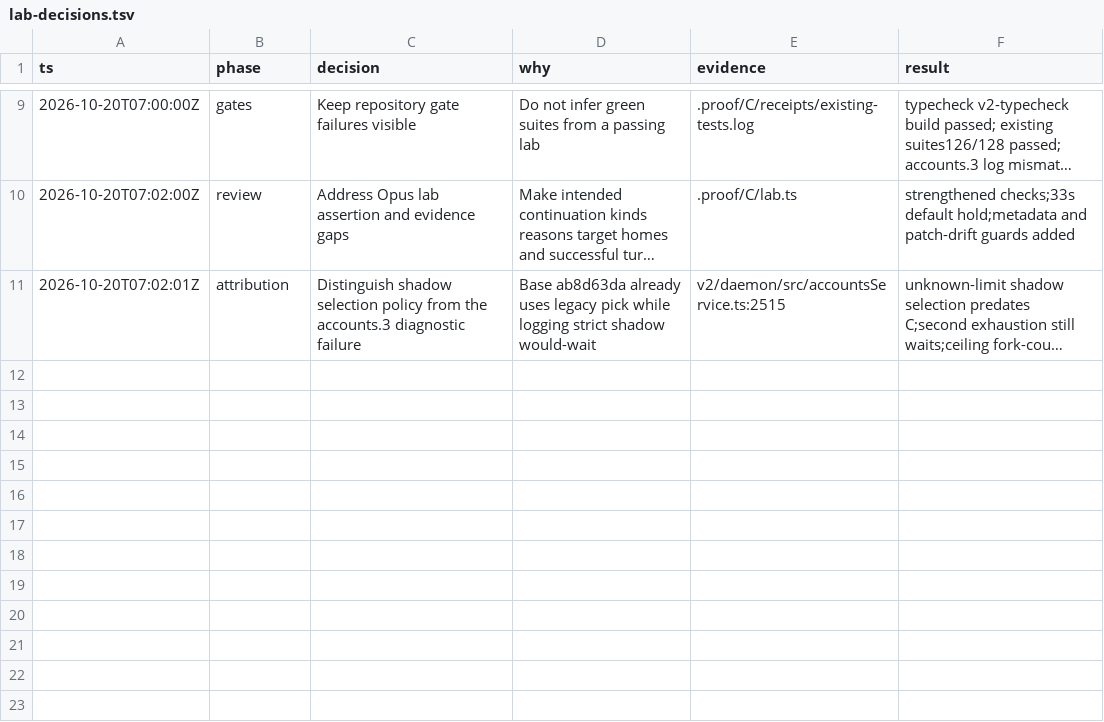
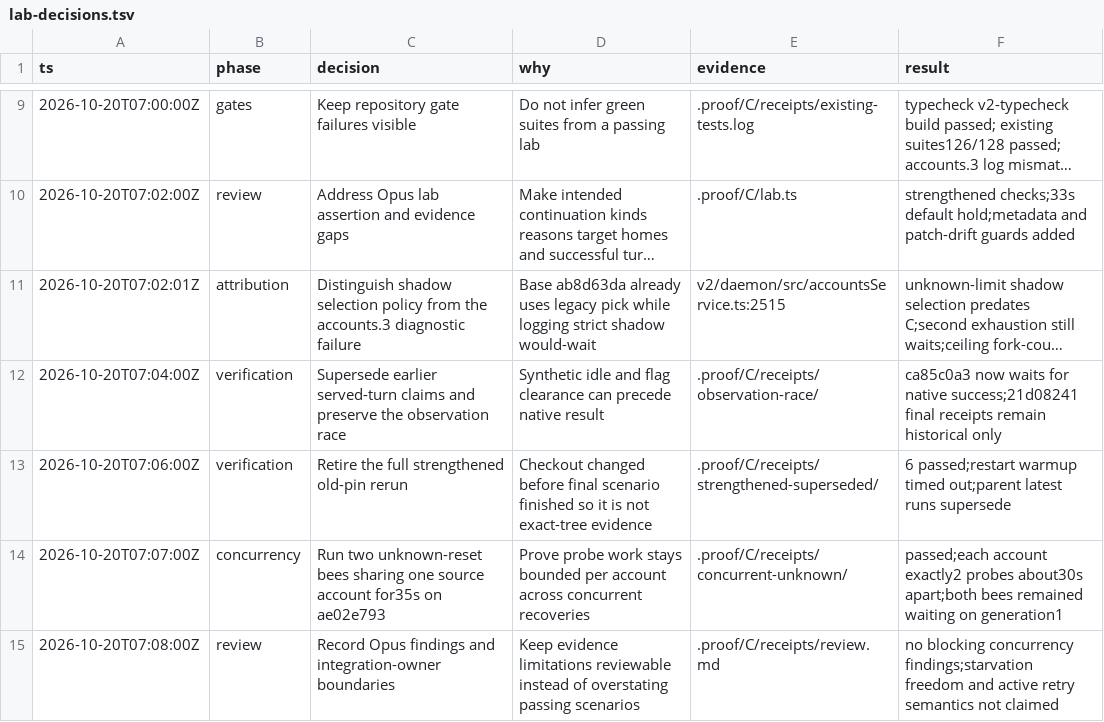
Before and after one commit to honeybeehq/honeybee, a TSV file: .proof/C/lab-decisions.tsv, drawn as a sheet; only a part is shown, gaps mark what is left out; long unchanged cells end in …; the diff names each change by its address in the sheet, - before the commit and + after, or states it on an @@ line.

Commit message:
Record bounded concurrent quota probes and review limits

```diff
--- a/.proof/C/lab-decisions.tsv
+++ b/.proof/C/lab-decisions.tsv
+row 12: 2026-10-20T07:04:00Z | verification | Supersede earlier served-turn claims and preserve the observation race | Synthetic idle and flag clearance can precede native result | .proof/C/receipts/observation-race/ | ca85c0a3 now waits for native success;21d08241 final receipts remain historical only
+row 13: 2026-10-20T07:06:00Z | verification | Retire the full strengthened old-pin rerun | Checkout changed before final scenario finished so it is not exact-tree evidence | .proof/C/receipts/strengthened-superseded/ | 6 passed;restart warmup timed out;parent latest runs supersede
+row 14: 2026-10-20T07:07:00Z | concurrency | Run two unknown-reset bees sharing one source account for35s on ae02e793 | Prove probe work stays bounded per account across concurrent recoveries | .proof/C/receipts/concurrent-unknown/ | passed;each account exactly2 probes about30s apart;both bees remained waiting on generation1
+row 15: 2026-10-20T07:08:00Z | review | Record Opus findings and integration-owner boundaries | Keep evidence limitations reviewable instead of overstating passing scenarios | .proof/C/receipts/review.md | no blocking concurrency findings;starvation freedom and active retry semantics not claimed
```
Also changed, not shown: 14 other files.
